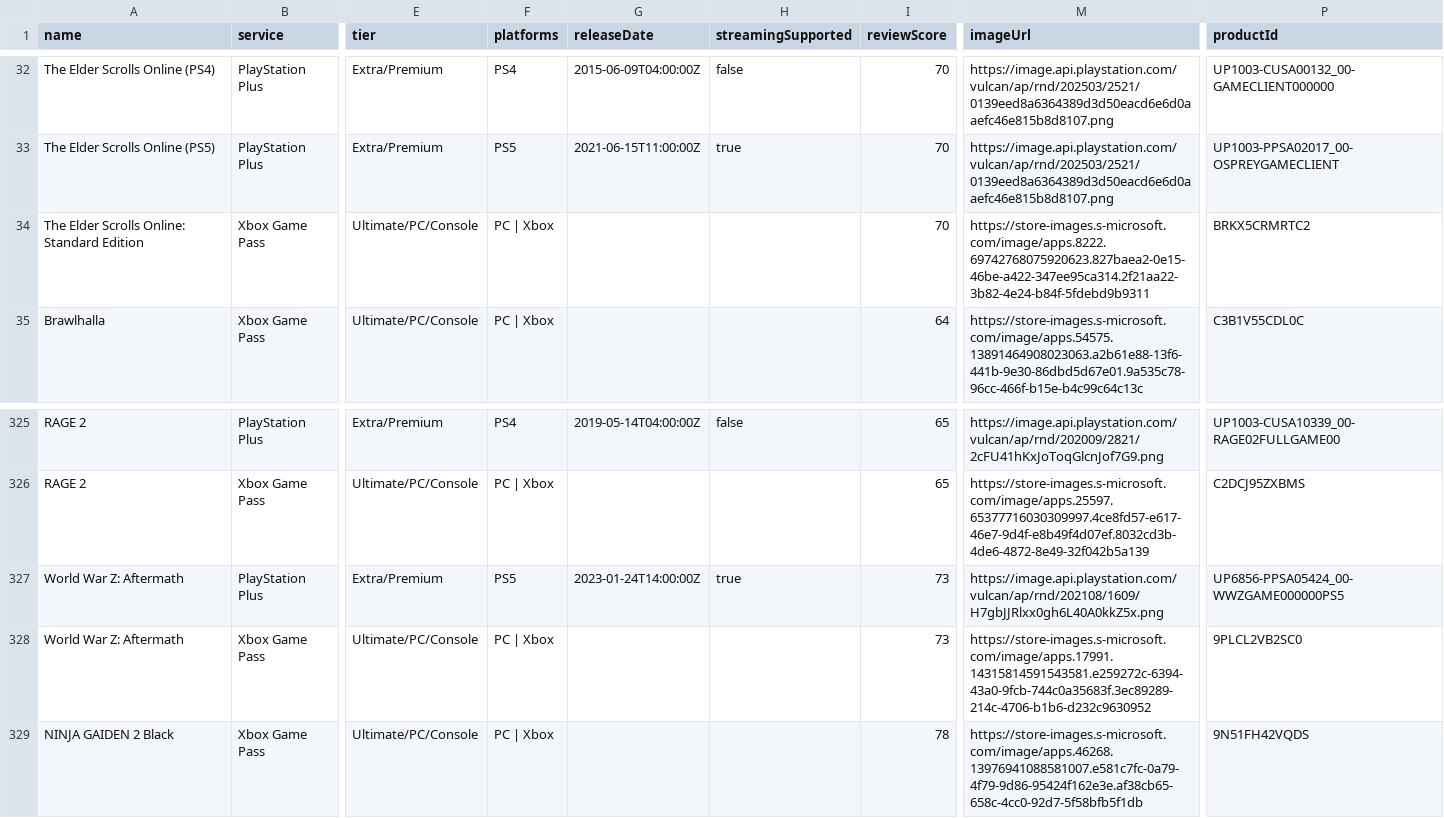
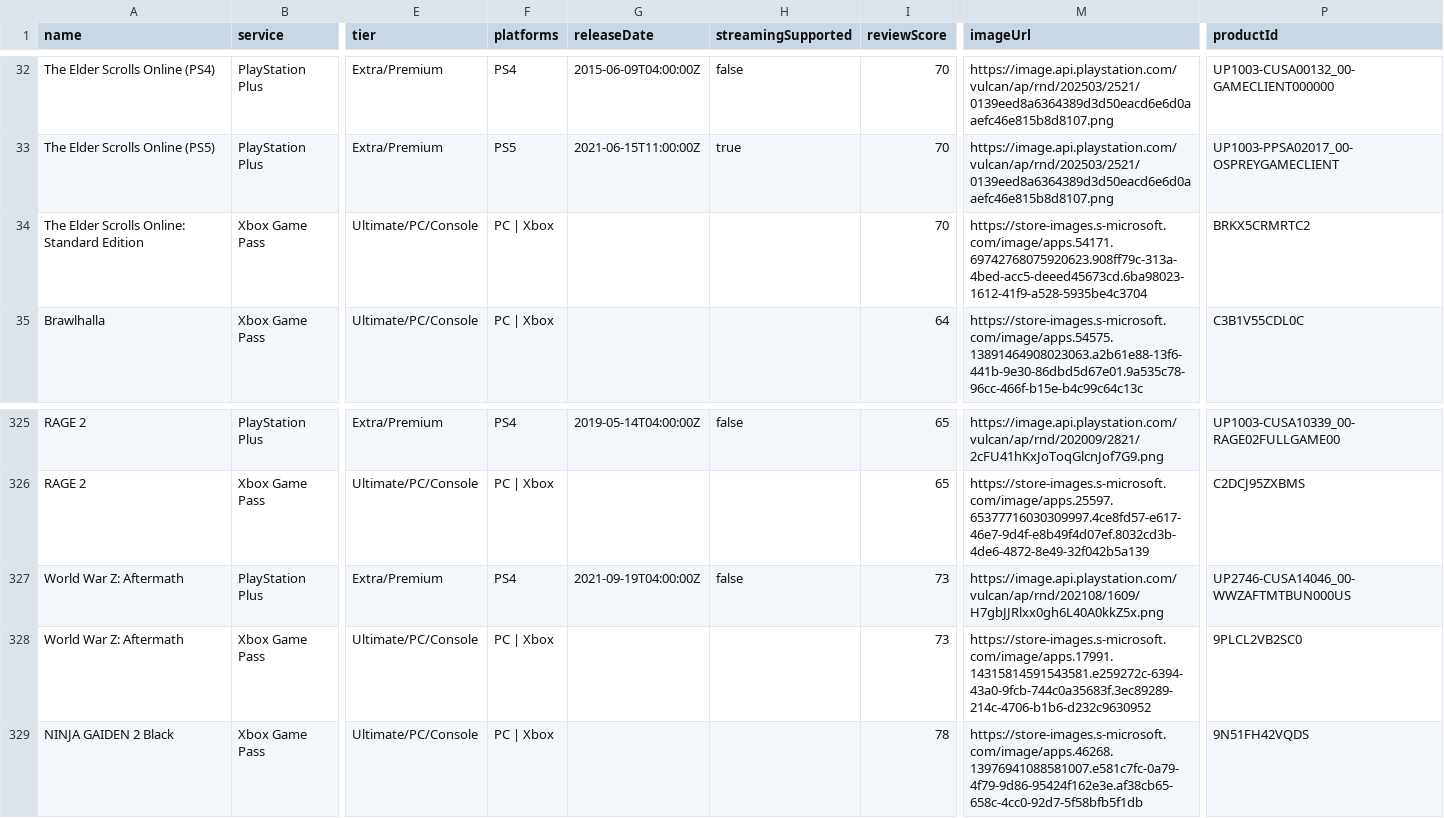
Before and after one commit to Xatpy/beatable, a CSV file: data/list.csv, drawn as a sheet; only a part is shown, gaps mark what is left out; the diff names each change by its address in the sheet, - before the commit and + after, or states it on an @@ line.

```diff
--- a/data/list.csv
+++ b/data/list.csv
-M34 (imageUrl): https://store-images.s-microsoft.com/image/apps.8222.69742768075920623.827baea2-0e15-46be-a422-347ee95ca314.2f21aa22-3b82-4e24-b84f-5fdebd9b9311
+M34 (imageUrl): https://store-images.s-microsoft.com/image/apps.54171.69742768075920623.908ff79c-313a-4bed-acc5-deeed45673cd.6ba98023-1612-41f9-a528-5935be4c3704
-F327 (platforms): PS5
+F327 (platforms): PS4
-G327 (releaseDate): 2023-01-24T14:00:00Z
+G327 (releaseDate): 2021-09-19T04:00:00Z
-H327 (streamingSupported): true
+H327 (streamingSupported): false
-P327 (productId): UP6856-PPSA05424_00-WWZGAME000000PS5
+P327 (productId): UP2746-CUSA14046_00-WWZAFTMTBUN000US
```
Also changed, not shown: 4 other files.
